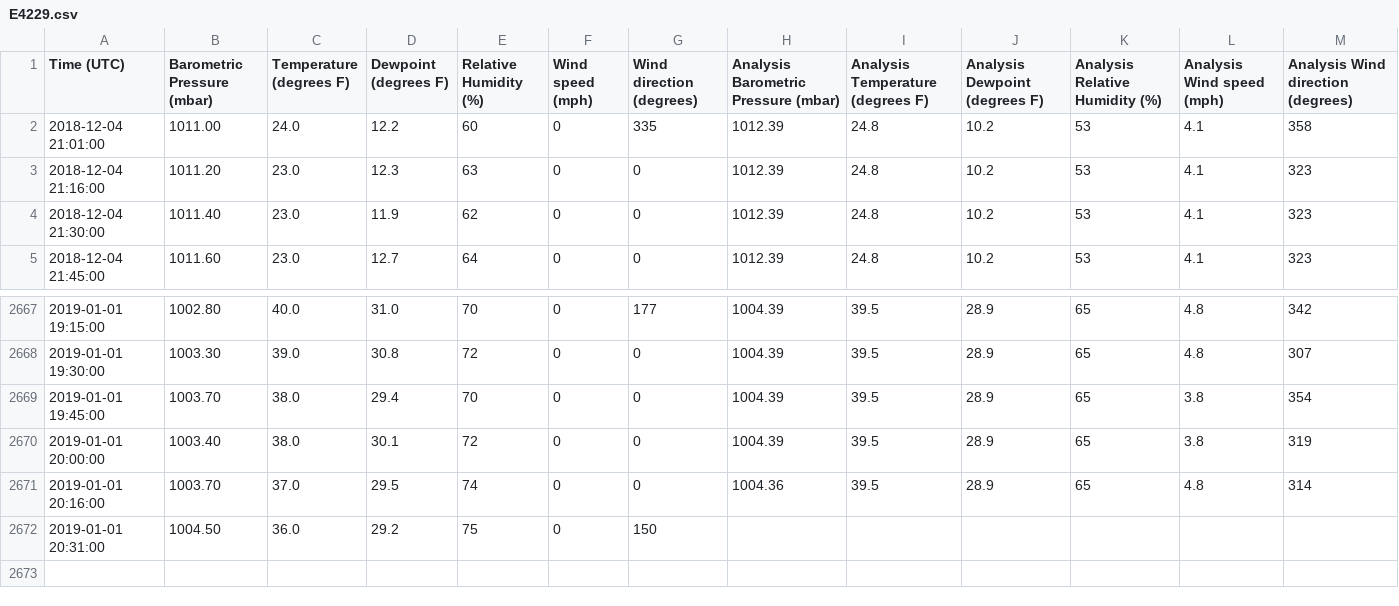
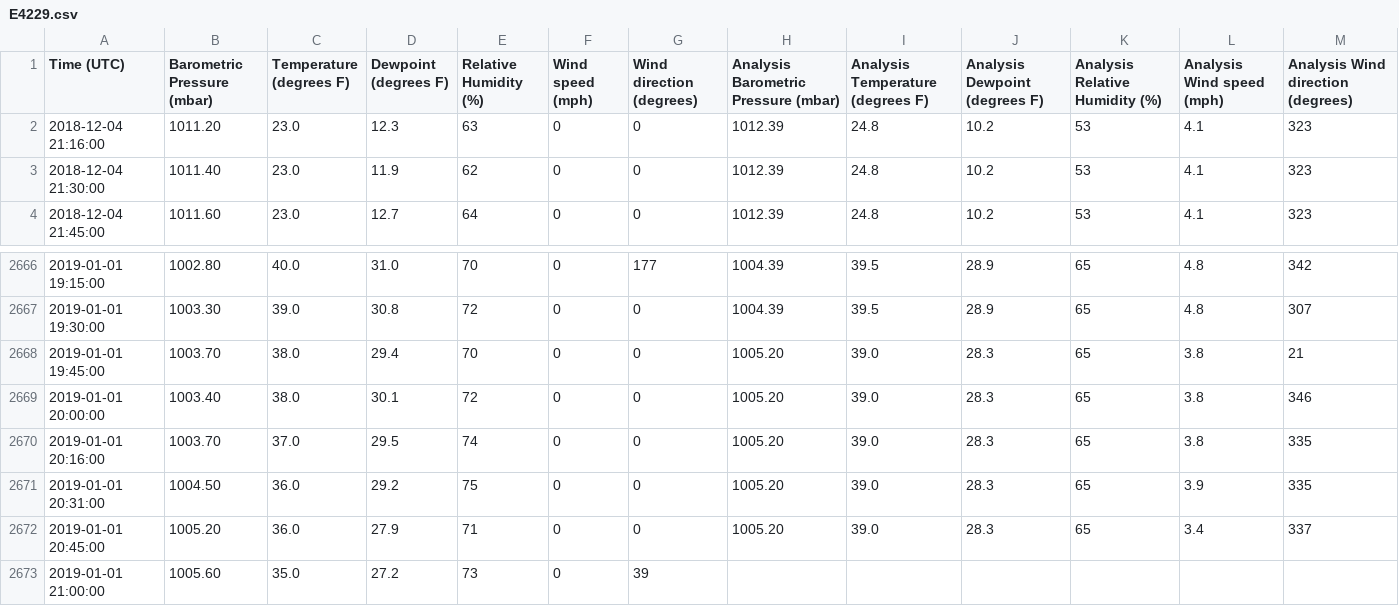
Before and after one commit to johnzastrow/weather, a CSV file: E4229.csv, drawn as a sheet; only a part is shown, gaps mark what is left out.

```diff
--- a/E4229.csv
+++ b/E4229.csv
@@ -1,3 +1,2 @@
 "Time (UTC)","Barometric Pressure (mbar)","Temperature (degrees F)","Dewpoint (degrees F)","Relative Humidity (%)","Wind speed (mph)","Wind direction (degrees)","Analysis Barometric Pressure (mbar)","Analysis Temperature (degrees F)","Analysis Dewpoint (degrees F)","Analysis Relative Humidity (%)","Analysis Wind speed (mph)","Analysis Wind direction (degrees)"
-2018-12-04 21:01:00,1011.00,24.0,12.2,60,0,335,1012.39,24.8,10.2,53,4.1,358
 2018-12-04 21:16:00,1011.20,23.0,12.3,63,0,0,1012.39,24.8,10.2,53,4.1,323
@@ -2668,5 +2667,7 @@
 2019-01-01 19:30:00,1003.30,39.0,30.8,72,0,0,1004.39,39.5,28.9,65,4.8,307
-2019-01-01 19:45:00,1003.70,38.0,29.4,70,0,0,1004.39,39.5,28.9,65,3.8,354
-2019-01-01 20:00:00,1003.40,38.0,30.1,72,0,0,1004.39,39.5,28.9,65,3.8,319
-2019-01-01 20:16:00,1003.70,37.0,29.5,74,0,0,1004.36,39.5,28.9,65,4.8,314
-2019-01-01 20:31:00,1004.50,36.0,29.2,75,0,150,,,,,,
+2019-01-01 19:45:00,1003.70,38.0,29.4,70,0,0,1005.20,39.0,28.3,65,3.8,21
+2019-01-01 20:00:00,1003.40,38.0,30.1,72,0,0,1005.20,39.0,28.3,65,3.8,346
+2019-01-01 20:16:00,1003.70,37.0,29.5,74,0,0,1005.20,39.0,28.3,65,3.8,335
+2019-01-01 20:31:00,1004.50,36.0,29.2,75,0,0,1005.20,39.0,28.3,65,3.9,335
+2019-01-01 20:45:00,1005.20,36.0,27.9,71,0,0,1005.20,39.0,28.3,65,3.4,337
+2019-01-01 21:00:00,1005.60,35.0,27.2,73,0,39,,,,,,
```
Also changed, not shown: E4279.csv, 9 other files.
